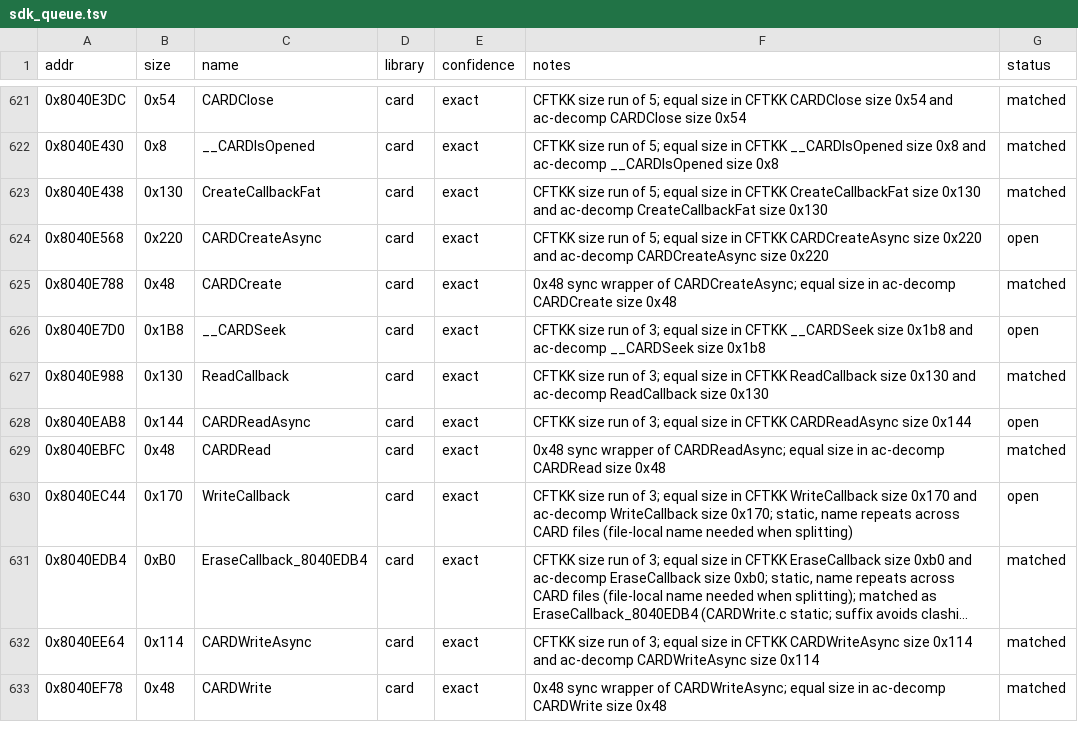
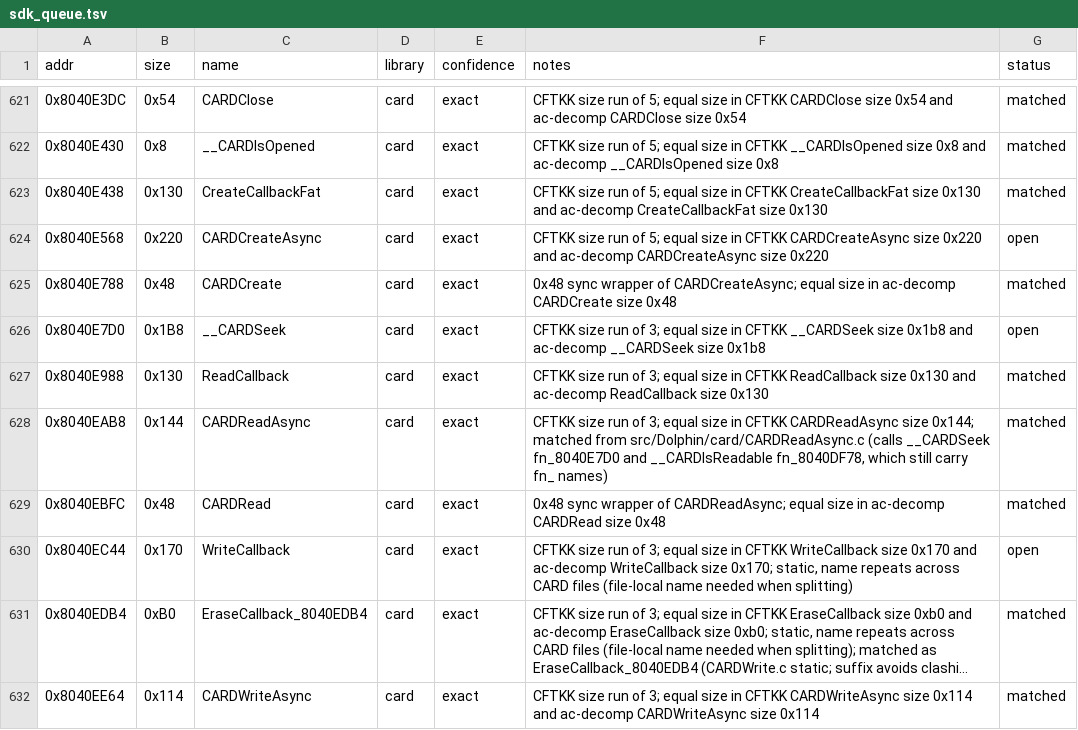
Before and after one commit to Esoteric-Engineer/mnroi, a TSV file: docs/sdk_queue.tsv, drawn as a sheet; only a part is shown, gaps mark what is left out; the shorter side is filled out with more unchanged rows; long unchanged cells end in ….

Commit message:
Match CARDReadAsync (Dolphin/card/CARDReadAsync.c)

```diff
--- a/docs/sdk_queue.tsv
+++ b/docs/sdk_queue.tsv
@@ -627,3 +627,3 @@ addr	size	name	library	confidence	notes	status
 0x8040E988	0x130	ReadCallback	card	exact	CFTKK size run of 3; equal size in CFTKK ReadCallback size 0x130 and ac-decomp ReadCallback size 0x130	matched
-0x8040EAB8	0x144	CARDReadAsync	card	exact	CFTKK size run of 3; equal size in CFTKK CARDReadAsync size 0x144	open
+0x8040EAB8	0x144	CARDReadAsync	card	exact	CFTKK size run of 3; equal size in CFTKK CARDReadAsync size 0x144; matched from src/Dolphin/card/CARDReadAsync.c (calls __CARDSeek fn_8040E7D0 and __CARDIsReadable fn_8040DF78, which still carry fn_ names)	matched
 0x8040EBFC	0x48	CARDRead	card	exact	0x48 sync wrapper of CARDReadAsync; equal size in ac-decomp CARDRead size 0x48	matched
```
Also changed, not shown: 3 other files.
